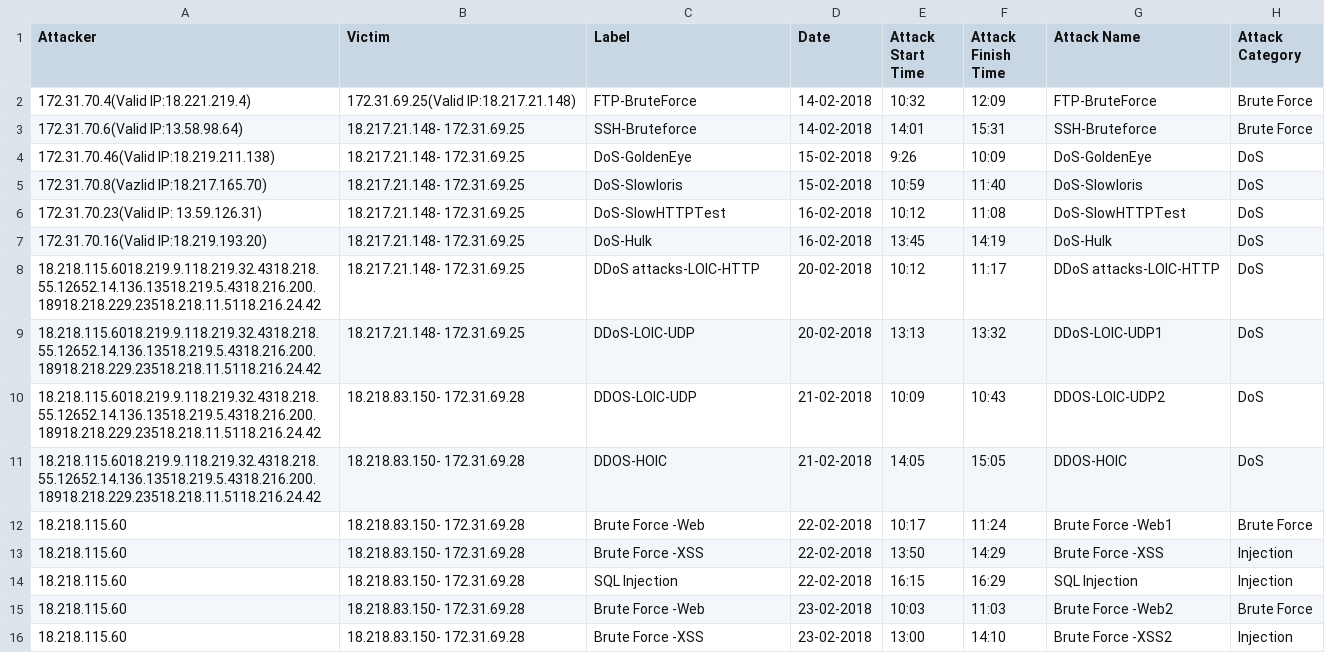
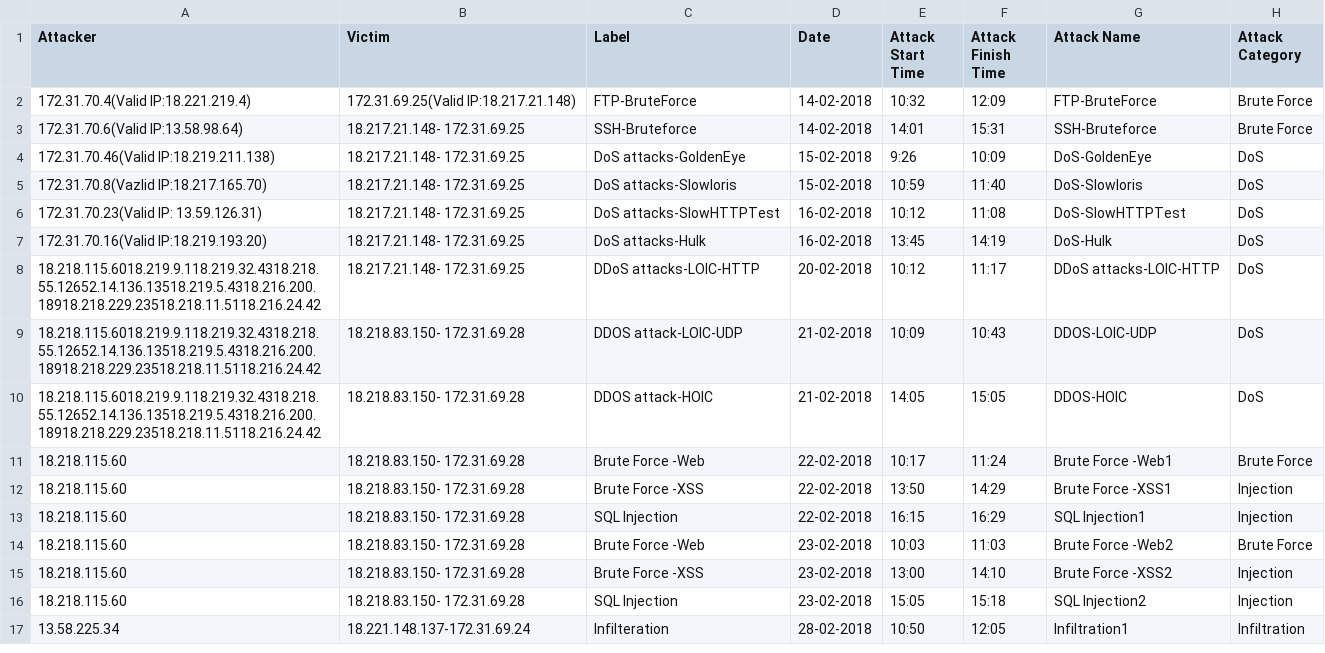
Before and after one commit to cazzopardi/FYP, a CSV file: data/CSE-CIC-IDS-2018/attack_list.csv, drawn as a sheet; only a part is shown; the shorter side is filled out with more unchanged rows.

Commit message:
[preprocessing] fix: matched attack list labels to dataset

```diff
--- a/data/CSE-CIC-IDS-2018/attack_list.csv
+++ b/data/CSE-CIC-IDS-2018/attack_list.csv
@@ -3,13 +3,12 @@ Attacker,Victim,Label,Date,Attack Start Time,Attack Finish Time,Attack Name,Atta
 172.31.70.6(Valid IP:13.58.98.64),18.217.21.148- 172.31.69.25,SSH-Bruteforce,14-02-2018,14:01,15:31,SSH-Bruteforce,Brute Force
-172.31.70.46(Valid IP:18.219.211.138),18.217.21.148- 172.31.69.25,DoS-GoldenEye,15-02-2018,9:26,10:09,DoS-GoldenEye,DoS
-172.31.70.8(Vazlid IP:18.217.165.70),18.217.21.148- 172.31.69.25,DoS-Slowloris,15-02-2018,10:59,11:40,DoS-Slowloris,DoS
-172.31.70.23(Valid IP: 13.59.126.31),18.217.21.148- 172.31.69.25,DoS-SlowHTTPTest,16-02-2018,10:12,11:08,DoS-SlowHTTPTest,DoS
-172.31.70.16(Valid IP:18.219.193.20),18.217.21.148- 172.31.69.25,DoS-Hulk,16-02-2018,13:45,14:19,DoS-Hulk,DoS
+172.31.70.46(Valid IP:18.219.211.138),18.217.21.148- 172.31.69.25,DoS attacks-GoldenEye,15-02-2018,9:26,10:09,DoS-GoldenEye,DoS
+172.31.70.8(Vazlid IP:18.217.165.70),18.217.21.148- 172.31.69.25,DoS attacks-Slowloris,15-02-2018,10:59,11:40,DoS-Slowloris,DoS
+172.31.70.23(Valid IP: 13.59.126.31),18.217.21.148- 172.31.69.25,DoS attacks-SlowHTTPTest,16-02-2018,10:12,11:08,DoS-SlowHTTPTest,DoS
+172.31.70.16(Valid IP:18.219.193.20),18.217.21.148- 172.31.69.25,DoS attacks-Hulk,16-02-2018,13:45,14:19,DoS-Hulk,DoS
 18.218.115.6018.219.9.118.219.32.4318.218.55.12652.14.136.13518.219.5.4318.216.200.18918.218.229.23518.218.11.5118.216.24.42,18.217.21.148- 172.31.69.25,DDoS attacks-LOIC-HTTP,20-02-2018,10:12,11:17,DDoS attacks-LOIC-HTTP,DoS
-18.218.115.6018.219.9.118.219.32.4318.218.55.12652.14.136.13518.219.5.4318.216.200.18918.218.229.23518.218.11.5118.216.24.42,18.217.21.148- 172.31.69.25,DDoS-LOIC-UDP,20-02-2018,13:13,13:32,DDoS-LOIC-UDP1,DoS
-18.218.115.6018.219.9.118.219.32.4318.218.55.12652.14.136.13518.219.5.4318.216.200.18918.218.229.23518.218.11.5118.216.24.42,18.218.83.150- 172.31.69.28,DDOS-LOIC-UDP,21-02-2018,10:09,10:43,DDOS-LOIC-UDP2,DoS
-18.218.115.6018.219.9.118.219.32.4318.218.55.12652.14.136.13518.219.5.4318.216.200.18918.218.229.23518.218.11.5118.216.24.42,18.218.83.150- 172.31.69.28,DDOS-HOIC,21-02-2018,14:05,15:05,DDOS-HOIC,DoS
+18.218.115.6018.219.9.118.219.32.4318.218.55.12652.14.136.13518.219.5.4318.216.200.18918.218.229.23518.218.11.5118.216.24.42,18.218.83.150- 172.31.69.28,DDOS attack-LOIC-UDP,21-02-2018,10:09,10:43,DDOS-LOIC-UDP,DoS
+18.218.115.6018.219.9.118.219.32.4318.218.55.12652.14.136.13518.219.5.4318.216.200.18918.218.229.23518.218.11.5118.216.24.42,18.218.83.150- 172.31.69.28,DDOS attack-HOIC,21-02-2018,14:05,15:05,DDOS-HOIC,DoS
 18.218.115.60,18.218.83.150- 172.31.69.28,Brute Force -Web,22-02-2018,10:17,11:24,Brute Force -Web1,Brute Force
-18.218.115.60,18.218.83.150- 172.31.69.28,Brute Force -XSS,22-02-2018,13:50,14:29,Brute Force -XSS,Injection
-18.218.115.60,18.218.83.150- 172.31.69.28,SQL Injection,22-02-2018,16:15,16:29,SQL Injection,Injection
+18.218.115.60,18.218.83.150- 172.31.69.28,Brute Force -XSS,22-02-2018,13:50,14:29,Brute Force -XSS1,Injection
+18.218.115.60,18.218.83.150- 172.31.69.28,SQL Injection,22-02-2018,16:15,16:29,SQL Injection1,Injection
 18.218.115.60,18.218.83.150- 172.31.69.28,Brute Force -Web,23-02-2018,10:03,11:03,Brute Force -Web2,Brute Force
```
Also changed, not shown: 1 other file.
